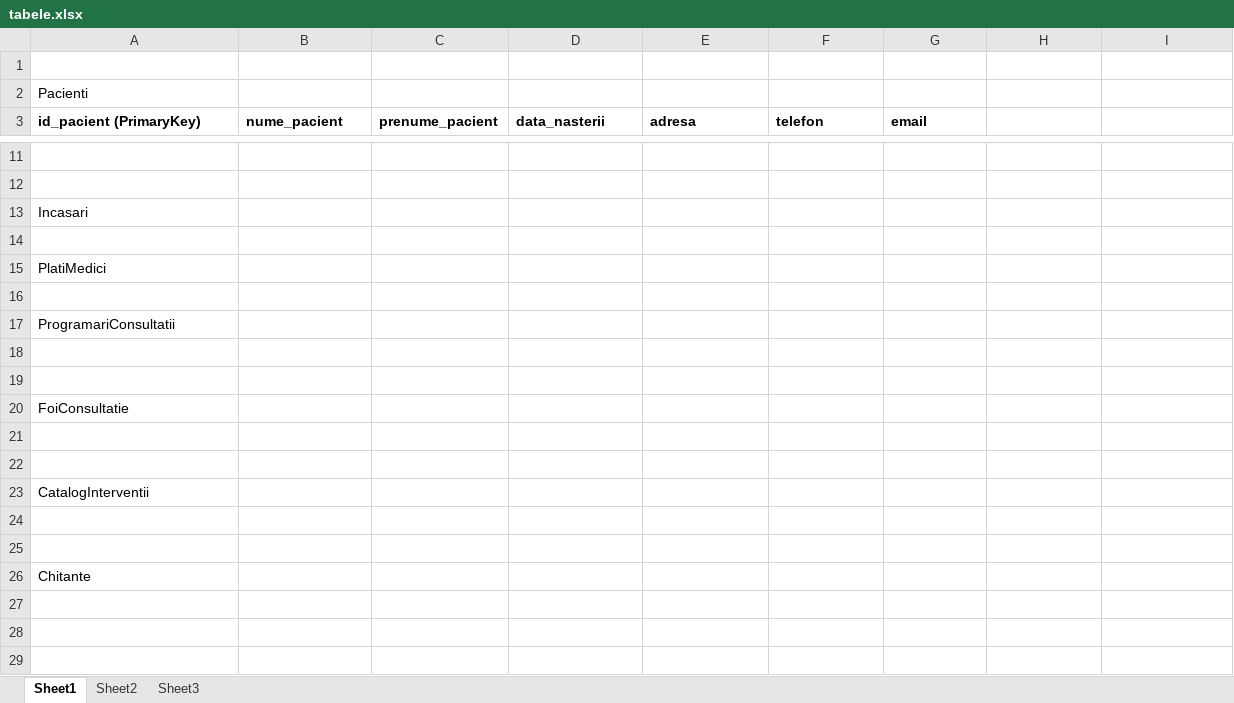
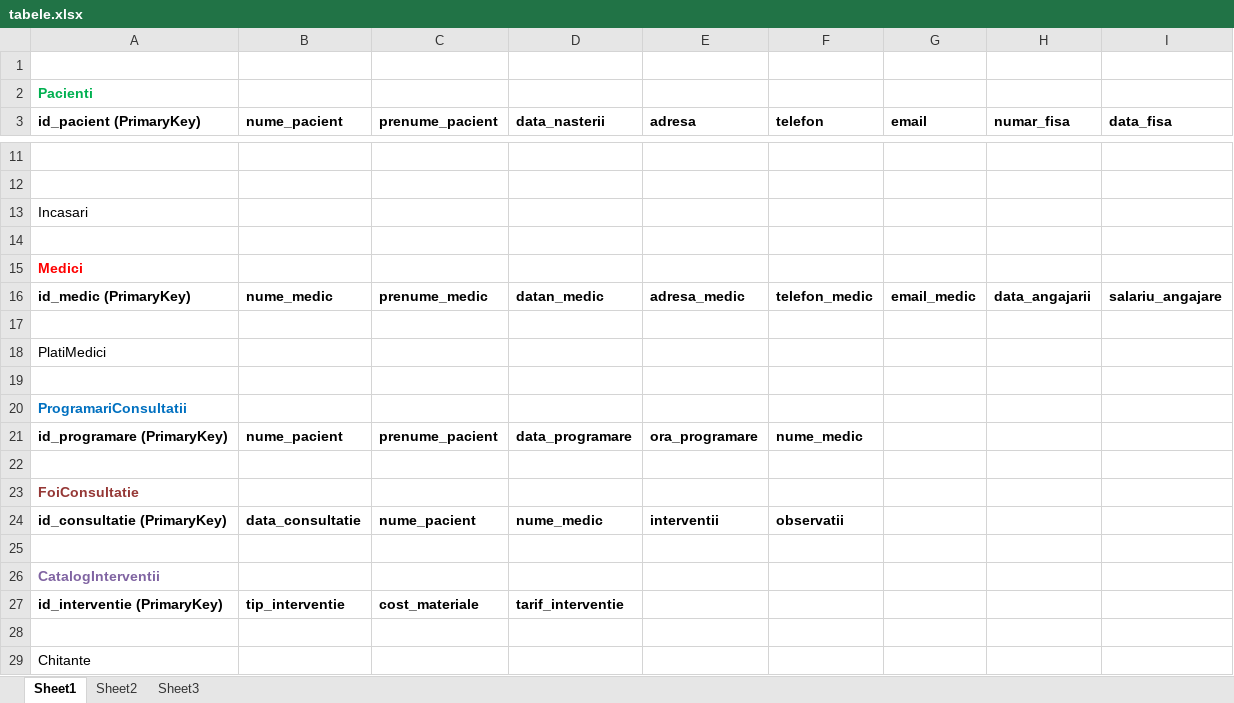
Before and after one commit to mihai87/Year3-Sem1, an Excel workbook: PS/DatabaseDesign/tabele.xlsx, sheet Sheet1, drawn as a sheet; only a part is shown, gaps mark what is left out; values as stored, in another font and other column widths than the file's, no borders; addresses are those after the commit; the diff names each change by its address in the sheet, - before the commit and + after, or states it on an @@ line.

Commit message:
Cateva tabele cu campuri

```diff
--- a/PS/DatabaseDesign/tabele.xlsx (sheet Sheet1)
+++ b/PS/DatabaseDesign/tabele.xlsx (sheet Sheet1)
@@ A2 bold: off → on, text colour: black → #00B050 @@
-H3: (empty)
+H3: numar_fisa
-I3: (empty)
+I3: data_fisa
+row 15: Medici
+row 16: id_medic (PrimaryKey) | nume_medic | prenume_medic | datan_medic | adresa_medic | telefon_medic | email_medic | data_angajarii | salariu_angajare
+row 17: (empty)
@@ A20 bold: off → on, text colour: black → #0070C0 @@
-row 21: (empty)
+row 21: id_programare (PrimaryKey) | nume_pacient | prenume_pacient | data_programare | ora_programare | nume_medic
@@ A23 bold: off → on, text colour: black → #953735 @@
-row 24: (empty)
+row 24: id_consultatie (PrimaryKey) | data_consultatie | nume_pacient | nume_medic | interventii | observatii
@@ A26 bold: off → on, text colour: black → #8064A2 @@
-row 27: (empty)
+row 27: id_interventie (PrimaryKey) | tip_interventie | cost_materiale | tarif_interventie
```
